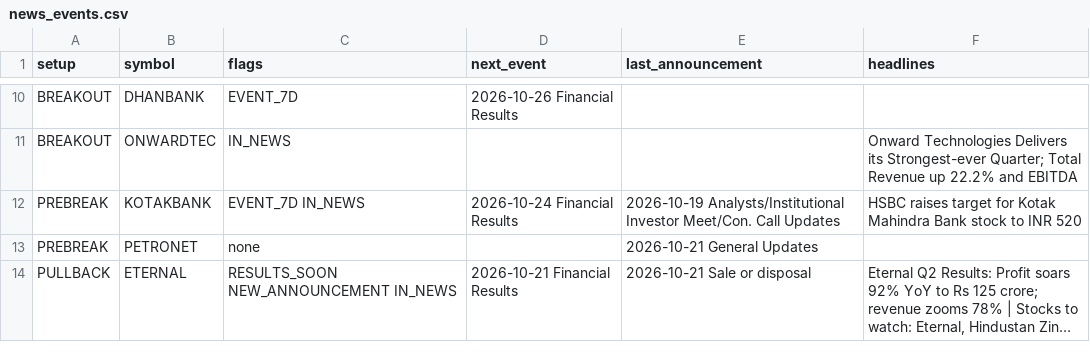
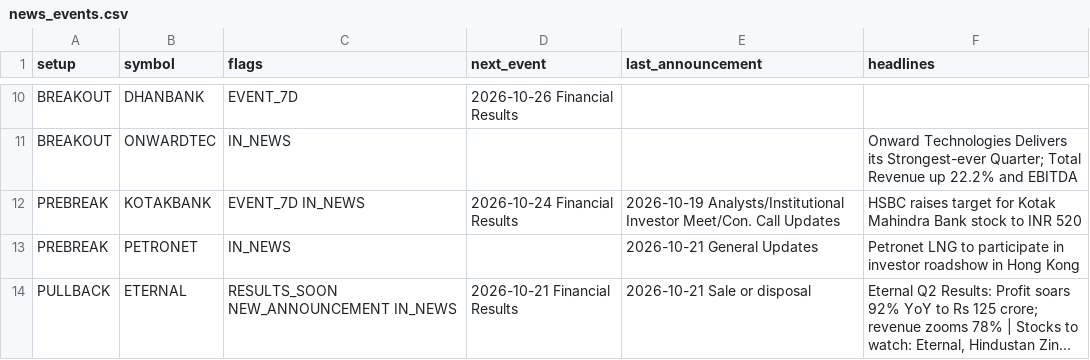
Before and after one commit to sufikipl-ops/swing-auto, a CSV file: docs/news_events.csv, drawn as a sheet; only a part is shown, gaps mark what is left out; long unchanged cells end in …; the diff covers the shown part only; the diff names each change by its address in the sheet, - before the commit and + after, or states it on an @@ line.

```diff
--- a/docs/news_events.csv
+++ b/docs/news_events.csv
-C13 (flags): none
+C13 (flags): IN_NEWS
-F13 (headlines): (empty)
+F13 (headlines): Petronet LNG to participate in investor roadshow in Hong Kong
```
Also changed, not shown: 12 edited cells elsewhere in this file, out/news_events.csv, 7 other files.
